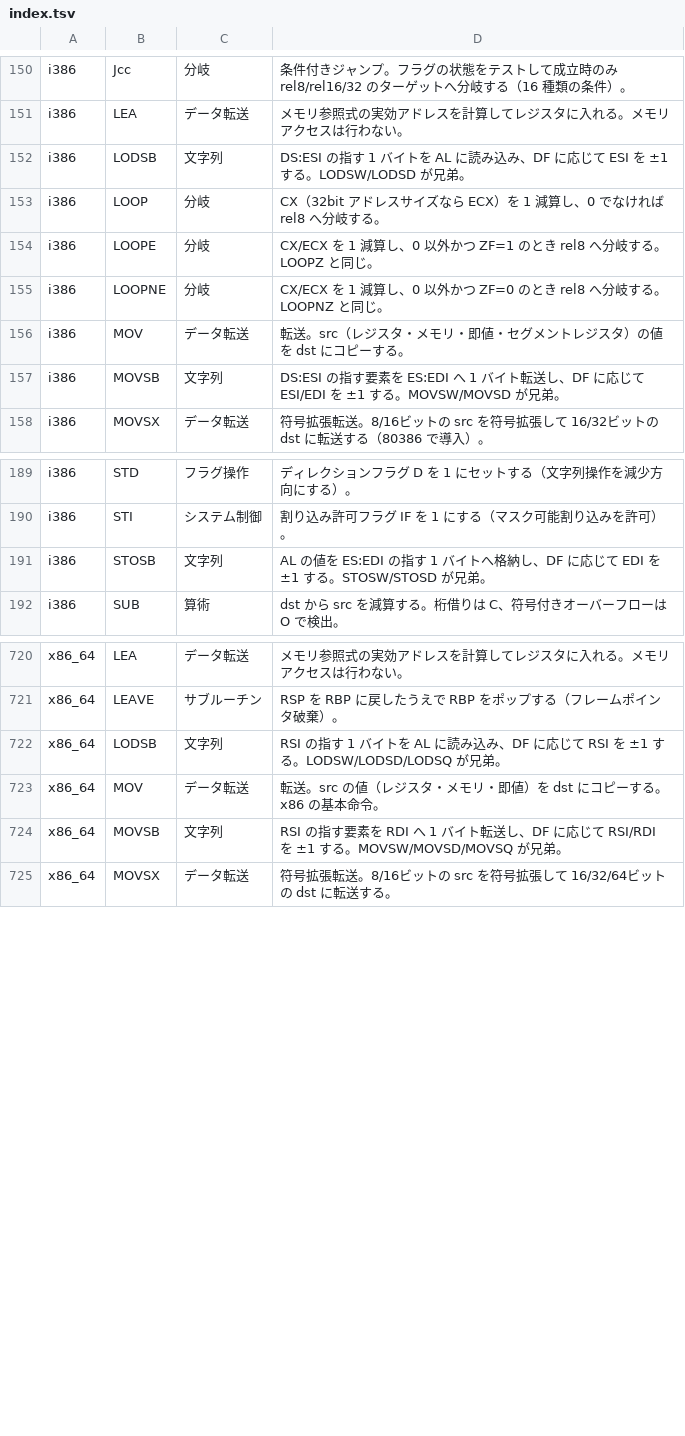
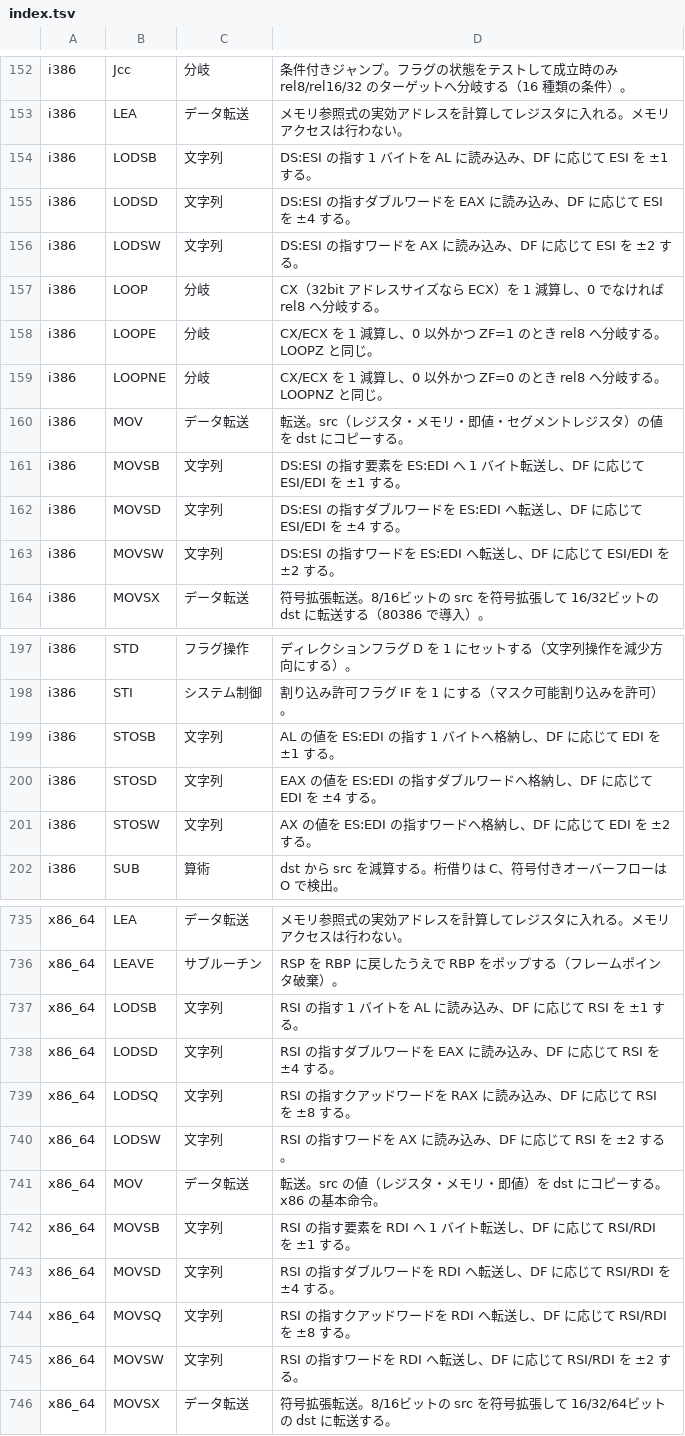
Before and after one commit to sokoide/asm, a TSV file: bin/isa/build/index.tsv, drawn as a sheet; only a part is shown, gaps mark what is left out; the diff covers the shown part only.

```diff
--- a/bin/isa/build/index.tsv
+++ b/bin/isa/build/index.tsv
@@ -151,3 +153,5 @@ i386	Jcc	分岐	条件付きジャンプ。フラグの状態をテストして
 i386	LEA	データ転送	メモリ参照式の実効アドレスを計算してレジスタに入れる。メモリアクセスは行わない。
-i386	LODSB	文字列	DS:ESI の指す 1 バイトを AL に読み込み、DF に応じて ESI を ±1 する。LODSW/LODSD が兄弟。
+i386	LODSB	文字列	DS:ESI の指す 1 バイトを AL に読み込み、DF に応じて ESI を ±1 する。
+i386	LODSD	文字列	DS:ESI の指すダブルワードを EAX に読み込み、DF に応じて ESI を ±4 する。
+i386	LODSW	文字列	DS:ESI の指すワードを AX に読み込み、DF に応じて ESI を ±2 する。
 i386	LOOP	分岐	CX（32bit アドレスサイズなら ECX）を 1 減算し、0 でなければ rel8 へ分岐する。
@@ -156,3 +160,5 @@ i386	LOOPNE	分岐	CX/ECX を 1 減算し、0 以外かつ ZF=0 のとき rel8
 i386	MOV	データ転送	転送。src（レジスタ・メモリ・即値・セグメントレジスタ）の値を dst にコピーする。
-i386	MOVSB	文字列	DS:ESI の指す要素を ES:EDI へ 1 バイト転送し、DF に応じて ESI/EDI を ±1 する。MOVSW/MOVSD が兄弟。
+i386	MOVSB	文字列	DS:ESI の指す要素を ES:EDI へ 1 バイト転送し、DF に応じて ESI/EDI を ±1 する。
+i386	MOVSD	文字列	DS:ESI の指すダブルワードを ES:EDI へ転送し、DF に応じて ESI/EDI を ±4 する。
+i386	MOVSW	文字列	DS:ESI の指すワードを ES:EDI へ転送し、DF に応じて ESI/EDI を ±2 する。
 i386	MOVSX	データ転送	符号拡張転送。8/16ビットの src を符号拡張して 16/32ビットの dst に転送する（80386 で導入）。
@@ -190,3 +198,5 @@ i386	STD	フラグ操作	ディレクションフラグ D を 1 にセットす
 i386	STI	システム制御	割り込み許可フラグ IF を 1 にする（マスク可能割り込みを許可）。
-i386	STOSB	文字列	AL の値を ES:EDI の指す 1 バイトへ格納し、DF に応じて EDI を ±1 する。STOSW/STOSD が兄弟。
+i386	STOSB	文字列	AL の値を ES:EDI の指す 1 バイトへ格納し、DF に応じて EDI を ±1 する。
+i386	STOSD	文字列	EAX の値を ES:EDI の指すダブルワードへ格納し、DF に応じて EDI を ±4 する。
+i386	STOSW	文字列	AX の値を ES:EDI の指すワードへ格納し、DF に応じて EDI を ±2 する。
 i386	SUB	算術	dst から src を減算する。桁借りは C、符号付きオーバーフローは O で検出。
@@ -721,5 +736,11 @@ x86_64	LEA	データ転送	メモリ参照式の実効アドレスを計算し
 x86_64	LEAVE	サブルーチン	RSP を RBP に戻したうえで RBP をポップする（フレームポインタ破棄）。
-x86_64	LODSB	文字列	RSI の指す 1 バイトを AL に読み込み、DF に応じて RSI を ±1 する。LODSW/LODSD/LODSQ が兄弟。
+x86_64	LODSB	文字列	RSI の指す 1 バイトを AL に読み込み、DF に応じて RSI を ±1 する。
+x86_64	LODSD	文字列	RSI の指すダブルワードを EAX に読み込み、DF に応じて RSI を ±4 する。
+x86_64	LODSQ	文字列	RSI の指すクアッドワードを RAX に読み込み、DF に応じて RSI を ±8 する。
+x86_64	LODSW	文字列	RSI の指すワードを AX に読み込み、DF に応じて RSI を ±2 する。
 x86_64	MOV	データ転送	転送。src の値（レジスタ・メモリ・即値）を dst にコピーする。x86 の基本命令。
-x86_64	MOVSB	文字列	RSI の指す要素を RDI へ 1 バイト転送し、DF に応じて RSI/RDI を ±1 する。MOVSW/MOVSD/MOVSQ が兄弟。
+x86_64	MOVSB	文字列	RSI の指す要素を RDI へ 1 バイト転送し、DF に応じて RSI/RDI を ±1 する。
+x86_64	MOVSD	文字列	RSI の指すダブルワードを RDI へ転送し、DF に応じて RSI/RDI を ±4 する。
+x86_64	MOVSQ	文字列	RSI の指すクアッドワードを RDI へ転送し、DF に応じて RSI/RDI を ±8 する。
+x86_64	MOVSW	文字列	RSI の指すワードを RDI へ転送し、DF に応じて RSI/RDI を ±2 する。
 x86_64	MOVSX	データ転送	符号拡張転送。8/16ビットの src を符号拡張して 16/32/64ビットの dst に転送する。
```
Also changed, not shown: 12 added rows and 11 edited cells elsewhere in this file, 45 other files.
